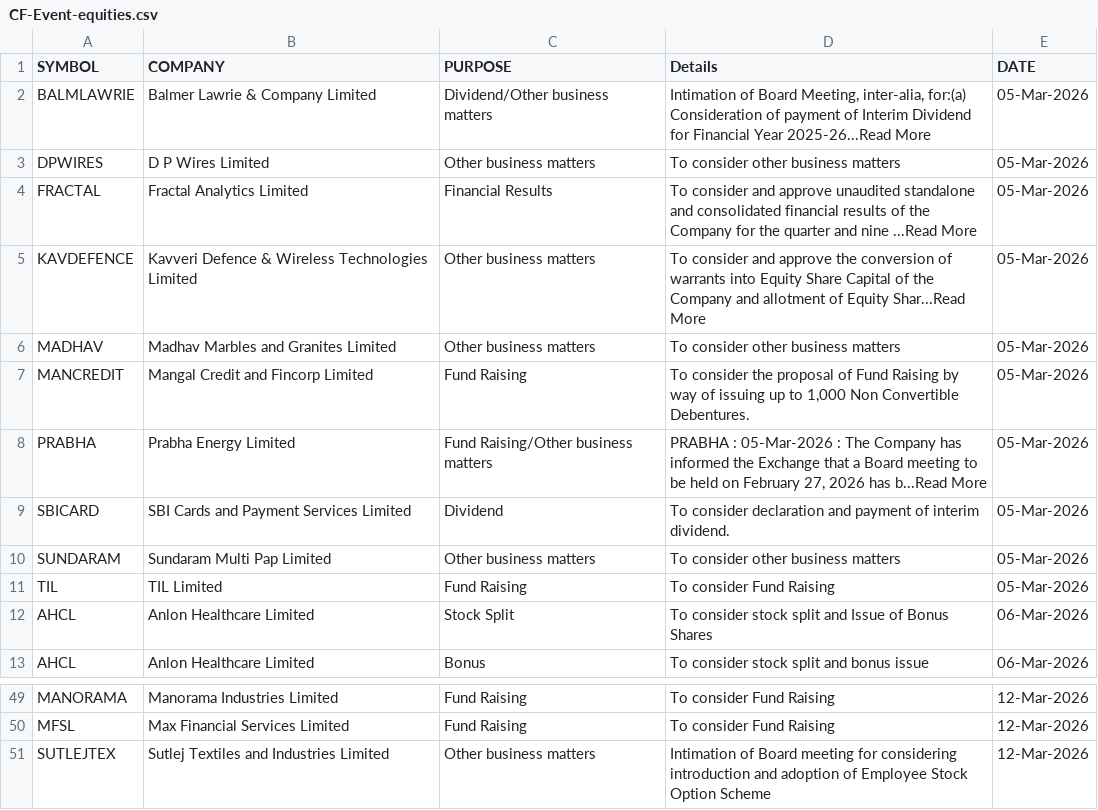
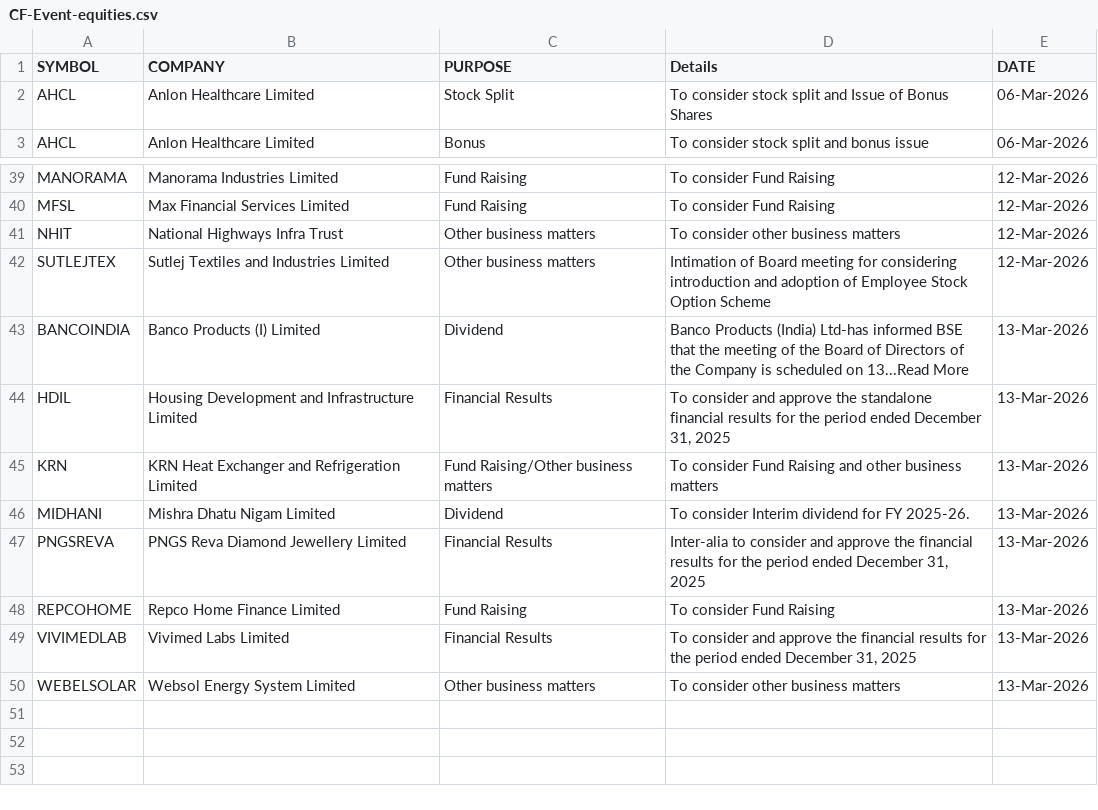
Before and after one commit to thesocialblitz/stupidwork, a CSV file: CF-Event-equities.csv, drawn as a sheet; only a part is shown, gaps mark what is left out; removed rows and columns are numbered as before the commit, all else as after; the diff covers the shown part only; the diff names each change by its address in the sheet, - before the commit and + after, or states it on an @@ line.

Commit message:
Overwrite Stock Events

```diff
--- a/CF-Event-equities.csv
+++ b/CF-Event-equities.csv
-row 2: BALMLAWRIE | Balmer Lawrie & Company Limited | Dividend/Other business matters | Intimation of Board Meeting, inter-alia, for:(a) Consideration of payment of Interim Dividend for Financial Year 2025-26...Read More | 05-Mar-2026
-row 3: DPWIRES | D P Wires Limited | Other business matters | To consider other business matters | 05-Mar-2026
-row 4: FRACTAL | Fractal Analytics Limited | Financial Results | To consider and approve unaudited standalone and consolidated financial results of the Company for the quarter and nine ...Read More | 05-Mar-2026
-row 5: KAVDEFENCE | Kavveri Defence & Wireless Technologies Limited | Other business matters | To consider and approve the conversion of warrants into Equity Share Capital of the Company and allotment of Equity Shar...Read More | 05-Mar-2026
-row 6: MADHAV | Madhav Marbles and Granites Limited | Other business matters | To consider other business matters | 05-Mar-2026
-row 7: MANCREDIT | Mangal Credit and Fincorp Limited | Fund Raising | To consider the proposal of Fund Raising by way of issuing up to 1,000 Non Convertible Debentures. | 05-Mar-2026
-row 8: PRABHA | Prabha Energy Limited | Fund Raising/Other business matters | PRABHA : 05-Mar-2026 : The Company has informed the Exchange that a Board meeting to be held on February 27, 2026 has b...Read More | 05-Mar-2026
-row 9: SBICARD | SBI Cards and Payment Services Limited | Dividend | To consider declaration and payment of interim dividend. | 05-Mar-2026
-row 10: SUNDARAM | Sundaram Multi Pap Limited | Other business matters | To consider other business matters | 05-Mar-2026
-row 11: TIL | TIL Limited | Fund Raising | To consider Fund Raising | 05-Mar-2026
+row 41: NHIT | National Highways Infra Trust | Other business matters | To consider other business matters | 12-Mar-2026
+row 43: BANCOINDIA | Banco Products (I) Limited | Dividend | Banco Products (India) Ltd-has informed BSE that the meeting of the Board of Directors of the Company is scheduled on 13...Read More | 13-Mar-2026
+row 44: HDIL | Housing Development and Infrastructure Limited | Financial Results | To consider and approve the standalone financial results for the period ended December 31, 2025 | 13-Mar-2026
+row 45: KRN | KRN Heat Exchanger and Refrigeration Limited | Fund Raising/Other business matters | To consider Fund Raising and other business matters | 13-Mar-2026
+row 46: MIDHANI | Mishra Dhatu Nigam Limited | Dividend | To consider Interim dividend for FY 2025-26. | 13-Mar-2026
+row 47: PNGSREVA | PNGS Reva Diamond Jewellery Limited | Financial Results | Inter-alia to consider and approve the financial results for the period ended December 31, 2025 | 13-Mar-2026
+row 48: REPCOHOME | Repco Home Finance Limited | Fund Raising | To consider Fund Raising | 13-Mar-2026
+row 49: VIVIMEDLAB | Vivimed Labs Limited | Financial Results | To consider and approve the financial results for the period ended December 31, 2025 | 13-Mar-2026
+row 50: WEBELSOLAR | Websol Energy System Limited | Other business matters | To consider other business matters | 13-Mar-2026
```
Also changed, not shown: 2 moved rows elsewhere in this file.
